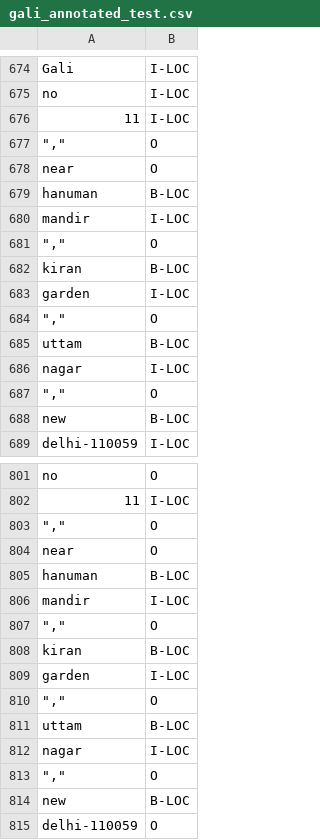
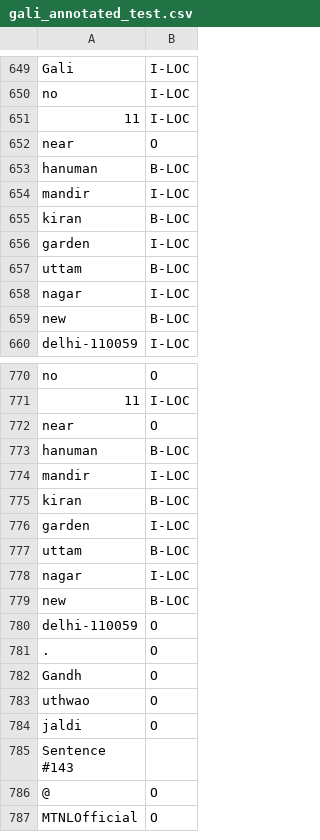
Before and after one commit to Shobhs13/Named-Entity-Recognition-with-Bidirectional-LSTM-CNNs, a CSV file: dataset/gali_annotated_test.csv, drawn as a sheet; only a part is shown, gaps mark what is left out; the shorter side is filled out with more unchanged rows; the diff covers the shown part only; the diff names each change by its address in the sheet, - before the commit and + after, or states it on an @@ line.

```diff
--- a/dataset/gali_annotated_test.csv
+++ b/dataset/gali_annotated_test.csv
-row 677: "," | O
-row 681: "," | O
-row 684: "," | O
-row 687: "," | O
-row 803: "," | O
-row 807: "," | O
-row 810: "," | O
-row 813: "," | O
```
Also changed, not shown: 48 removed rows elsewhere in this file, dataset/accident_annotated_test.csv, dataset/gali_annotated.csv, 3 other files.
